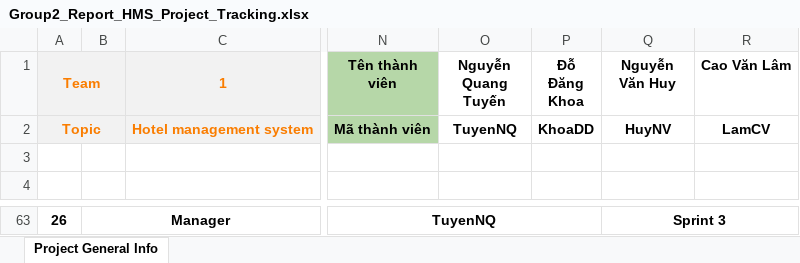
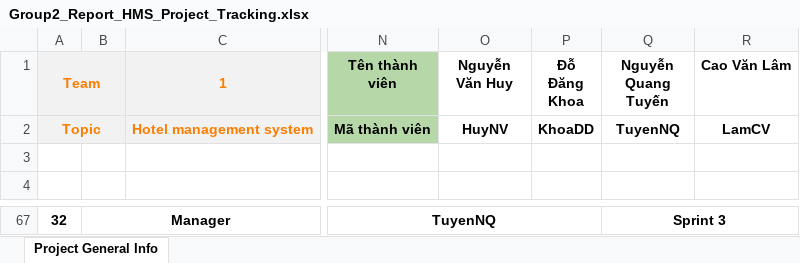
Before and after one commit to vanhuy1/sdn302-02, an Excel workbook: System design/Group2_Report_HMS_Project_Tracking.xlsx, sheet Project General Info, drawn as a sheet; only a part is shown, gaps mark what is left out; values as stored, in another font and other column widths than the file's, no borders; addresses are those after the commit; the diff covers the shown part only; the diff names each change by its address in the sheet, - before the commit and + after, or states it on an @@ line.

Commit message:
update report project-tracking

```diff
--- a/System design/Group2_Report_HMS_Project_Tracking.xlsx (sheet Project General Info)
+++ b/System design/Group2_Report_HMS_Project_Tracking.xlsx (sheet Project General Info)
-O1: Nguyễn Quang Tuyến
+O1: Nguyễn Văn Huy
-Q1: Nguyễn Văn Huy
+Q1: Nguyễn Quang Tuyến
-O2 (Nguyễn Văn Huy): TuyenNQ
+O2 (Nguyễn Văn Huy): HuyNV
-Q2 (Nguyễn Quang Tuyến): HuyNV
+Q2 (Nguyễn Quang Tuyến): TuyenNQ
-A67 (Team): 26
+A67 (Team): 32
```
Also changed, not shown: 13 added rows, 9 removed rows and 43 edited cells elsewhere in this sheet.
